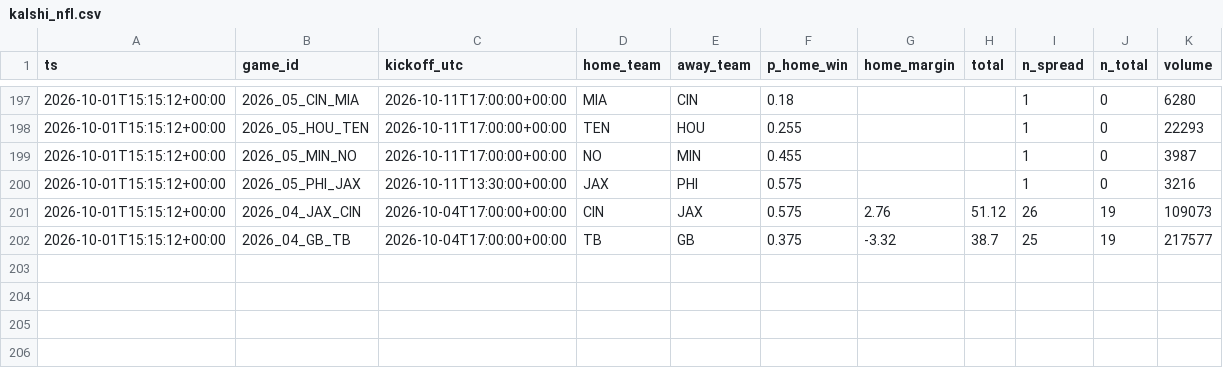
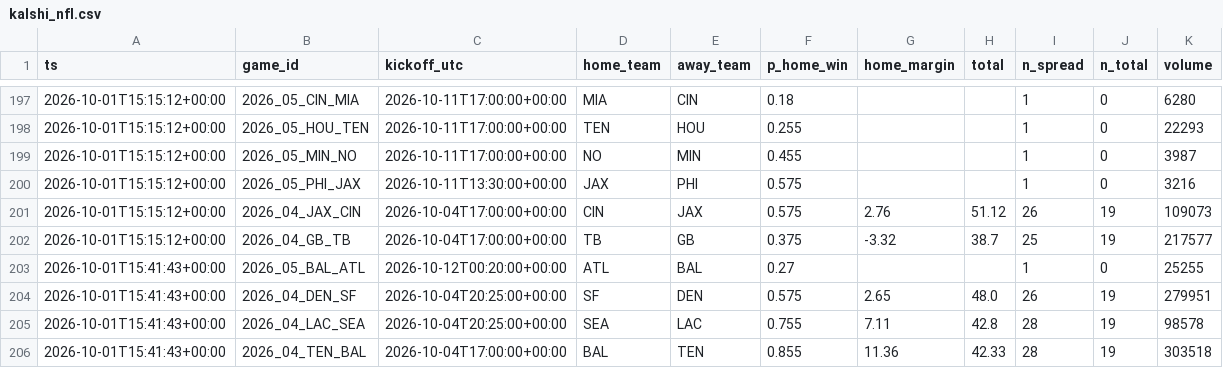
Before and after one commit to jferaz23/nfl-line-model, a CSV file: artifacts/kalshi/kalshi_nfl.csv, drawn as a sheet; only a part is shown, gaps mark what is left out.

```diff
--- a/artifacts/kalshi/kalshi_nfl.csv
+++ b/artifacts/kalshi/kalshi_nfl.csv
@@ -202 +202,5 @@ ts,game_id,kickoff_utc,home_team,away_team,p_home_win,home_margin,total,n_spread
 2026-10-01T15:15:12+00:00,2026_04_GB_TB,2026-10-04T17:00:00+00:00,TB,GB,0.375,-3.32,38.7,25,19,217577
+2026-10-01T15:41:43+00:00,2026_05_BAL_ATL,2026-10-12T00:20:00+00:00,ATL,BAL,0.27,,,1,0,25255
+2026-10-01T15:41:43+00:00,2026_04_DEN_SF,2026-10-04T20:25:00+00:00,SF,DEN,0.575,2.65,48.0,26,19,279951
+2026-10-01T15:41:43+00:00,2026_04_LAC_SEA,2026-10-04T20:25:00+00:00,SEA,LAC,0.755,7.11,42.8,28,19,98578
+2026-10-01T15:41:43+00:00,2026_04_TEN_BAL,2026-10-04T17:00:00+00:00,BAL,TEN,0.855,11.36,42.33,28,19,303518
```
Also changed, not shown: artifacts/margin_coefficients.csv, artifacts/total_coefficients.csv, 6 other files.
